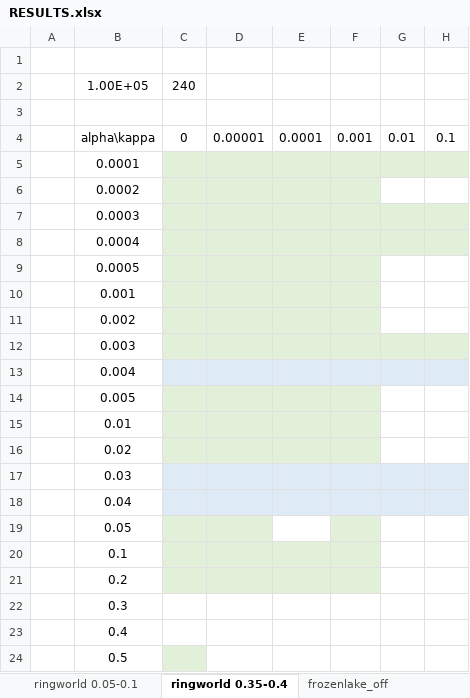
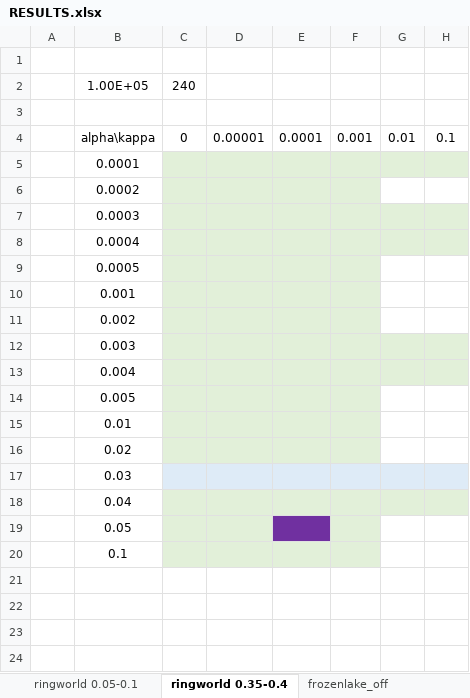
Before and after one commit to PwnerHarry/META, an Excel workbook: RESULTS.xlsx, sheet ringworld 0.35-0.4, drawn as a sheet; values as stored, in another font and other column widths than the file's, no borders; the diff names each change by its address in the sheet, - before the commit and + after, or states it on an @@ line.

```diff
--- a/RESULTS.xlsx (sheet ringworld 0.35-0.4)
+++ b/RESULTS.xlsx (sheet ringworld 0.35-0.4)
-C13:H13 fill: #DEEBF7
+C13:H13 fill: #E2F0D9
-C18:H18 fill: #DEEBF7
+C18:H18 fill: #E2F0D9
-E19 fill: none
+E19 fill: #7030A0
-row 21:  | 0.2
-row 22:  | 0.3
-row 23:  | 0.4
-row 24:  | 0.5
```
Also changed, not shown: sheet frozenlake_off, 1 other file.
